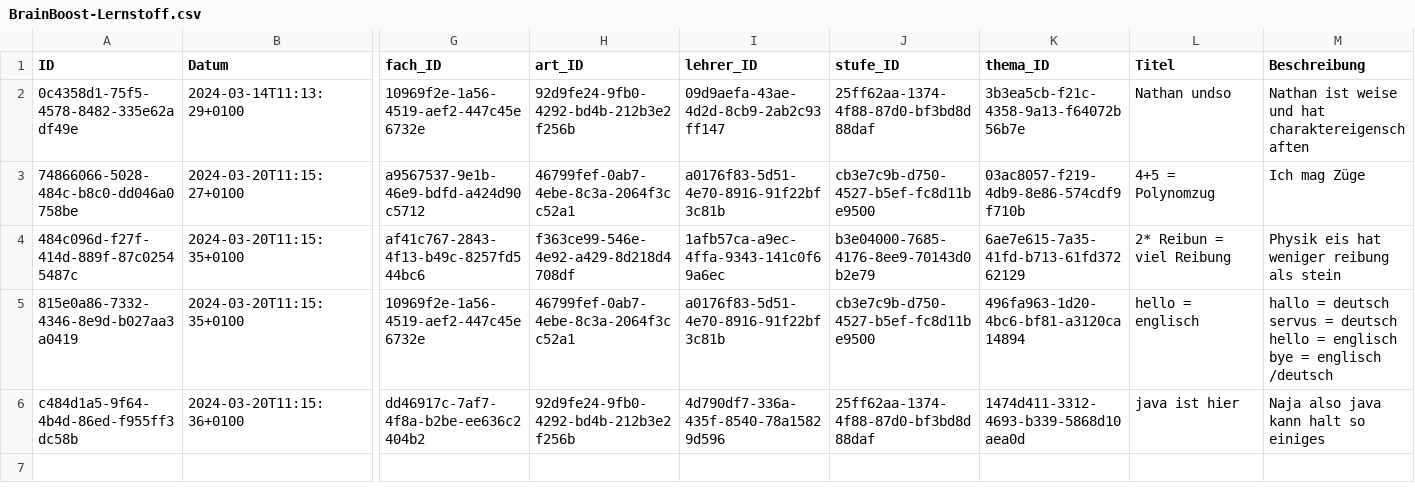
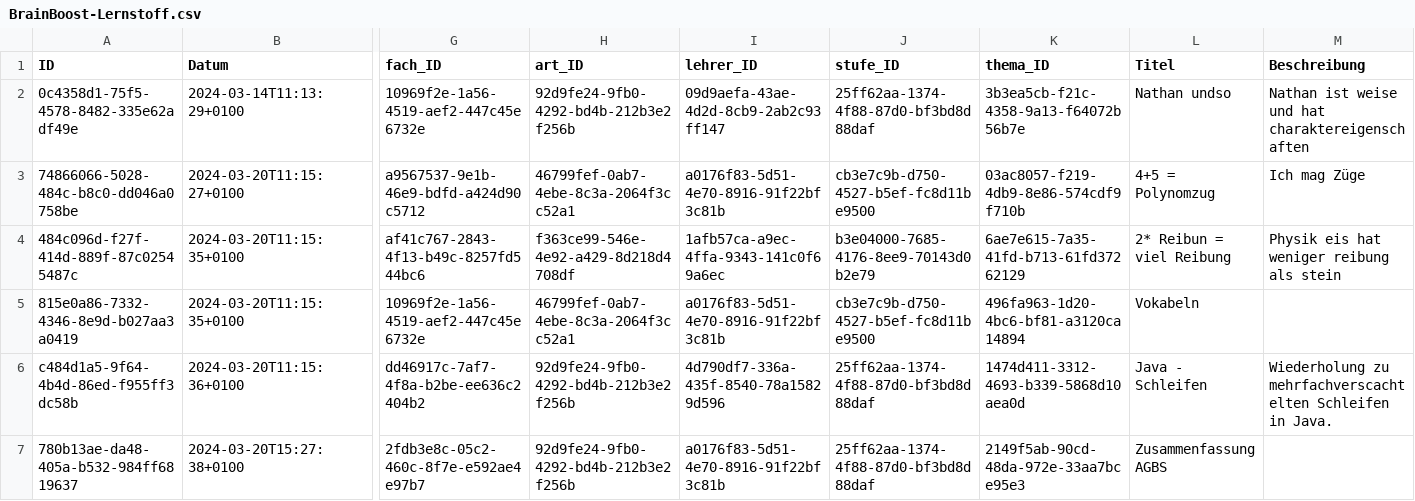
Before and after one commit to johannes-kolbe/BOGYHSS202403, a CSV file: db/data/BrainBoost-Lernstoff.csv, drawn as a sheet; only a part is shown, gaps mark what is left out; rows hold the shown columns only; the diff names each change by its address in the sheet, - before the commit and + after, or states it on an @@ line.

Commit message:
feat: sampledata: Fach, Lehrer, Lernstoff, Links, Thema

```diff
--- a/db/data/BrainBoost-Lernstoff.csv
+++ b/db/data/BrainBoost-Lernstoff.csv
-L5 (Titel): hello = englisch
+L5 (Titel): Vokabeln
-M5 (Beschreibung): hallo = deutsch servus = deutsch hello = englisch bye = englisch /deutsch
+M5 (Beschreibung): (empty)
-L6 (Titel): java ist hier
+L6 (Titel): Java - Schleifen
-M6 (Beschreibung): Naja also java kann halt so einiges
+M6 (Beschreibung): Wiederholung zu mehrfachverscachtelten Schleifen in Java.
+row 7: 780b13ae-da48-405a-b532-984ff6819637 | 2024-03-20T15:27:38+0100 | 2fdb3e8c-05c2-460c-8f7e-e592ae4e97b7 | 92d9fe24-9fb0-4292-bd4b-212b3e2f256b | a0176f83-5d51-4e70-8916-91f22bf3c81b | 25ff62aa-1374-4f88-87d0-bf3bd8d88daf | 2149f5ab-90cd-48da-972e-33aa7bce95e3 | Zusammenfassung AGBS
```
Also changed, not shown: db/data/BrainBoost-Fach.csv, db/data/BrainBoost-Lehrer.csv, 2 other files.
